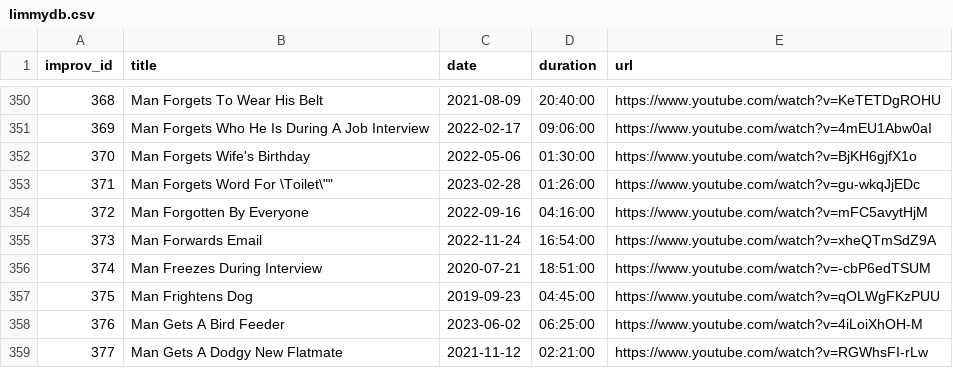
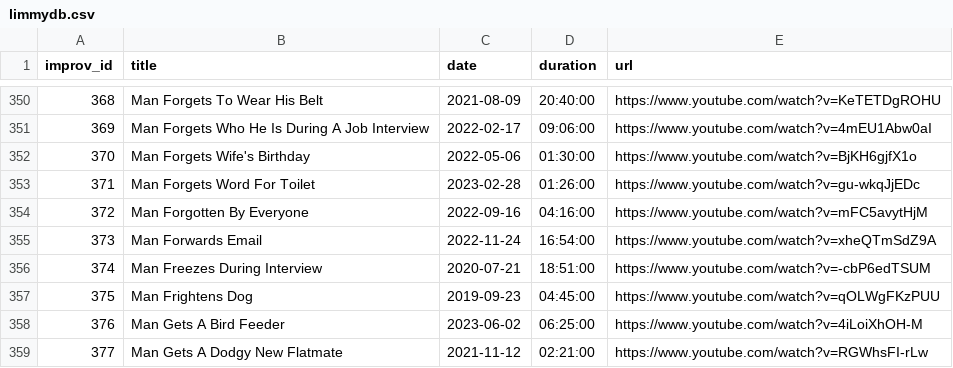
Before and after one commit to sarrtt/limmydb, a CSV file: limmydb.csv, drawn as a sheet; only a part is shown, gaps mark what is left out.

Commit message:
Update limmydb.csv

```diff
--- a/limmydb.csv
+++ b/limmydb.csv
@@ -352,3 +352,3 @@ improv_id,title,date,duration,url
 370,"Man Forgets Wife's Birthday",2022-05-06,01:30:00,https://www.youtube.com/watch?v=BjKH6gjfX1o
-371,"Man Forgets Word For \"Toilet\"",2023-02-28,01:26:00,https://www.youtube.com/watch?v=gu-wkqJjEDc
+371,"Man Forgets Word For Toilet",2023-02-28,01:26:00,https://www.youtube.com/watch?v=gu-wkqJjEDc
 372,"Man Forgotten By Everyone",2022-09-16,04:16:00,https://www.youtube.com/watch?v=mFC5avytHjM
```
